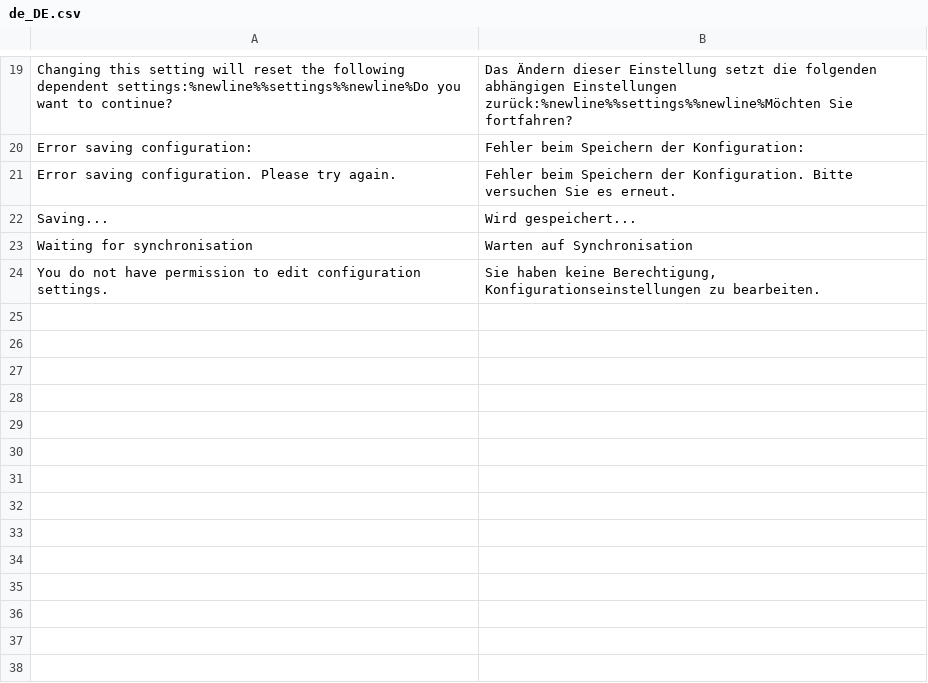
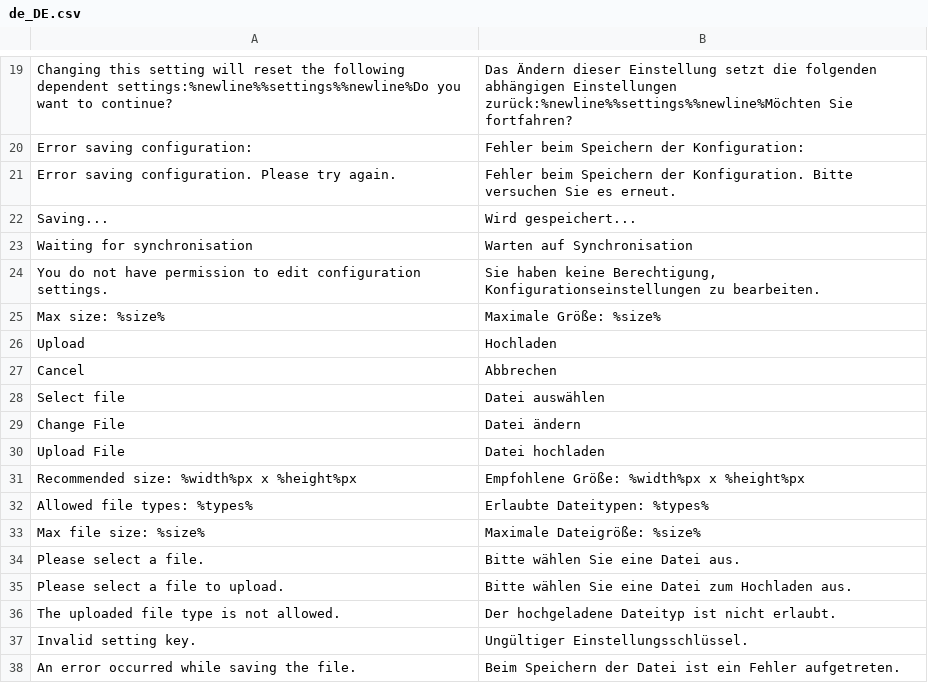
Before and after one commit to spryker/configuration, a CSV file: data/translation/Zed/de_DE.csv, drawn as a sheet; only a part is shown, gaps mark what is left out; the diff names each change by its address in the sheet, - before the commit and + after, or states it on an @@ line.

```diff
--- a/data/translation/Zed/de_DE.csv
+++ b/data/translation/Zed/de_DE.csv
+row 25: Max size: %size% | Maximale Größe: %size%
+row 26: Upload | Hochladen
+row 27: Cancel | Abbrechen
+row 28: Select file | Datei auswählen
+row 29: Change File | Datei ändern
+row 30: Upload File | Datei hochladen
+row 31: Recommended size: %width%px x %height%px | Empfohlene Größe: %width%px x %height%px
+row 32: Allowed file types: %types% | Erlaubte Dateitypen: %types%
+row 33: Max file size: %size% | Maximale Dateigröße: %size%
+row 34: Please select a file. | Bitte wählen Sie eine Datei aus.
+row 35: Please select a file to upload. | Bitte wählen Sie eine Datei zum Hochladen aus.
+row 36: The uploaded file type is not allowed. | Der hochgeladene Dateityp ist nicht erlaubt.
+row 37: Invalid setting key. | Ungültiger Einstellungsschlüssel.
+row 38: An error occurred while saving the file. | Beim Speichern der Datei ist ein Fehler aufgetreten.
```
Also changed, not shown: data/translation/Zed/en_US.csv, 58 other files.
